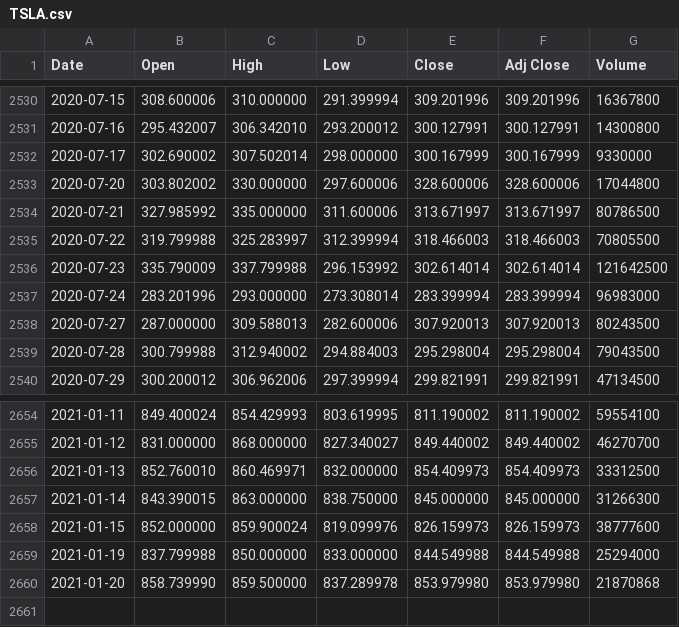
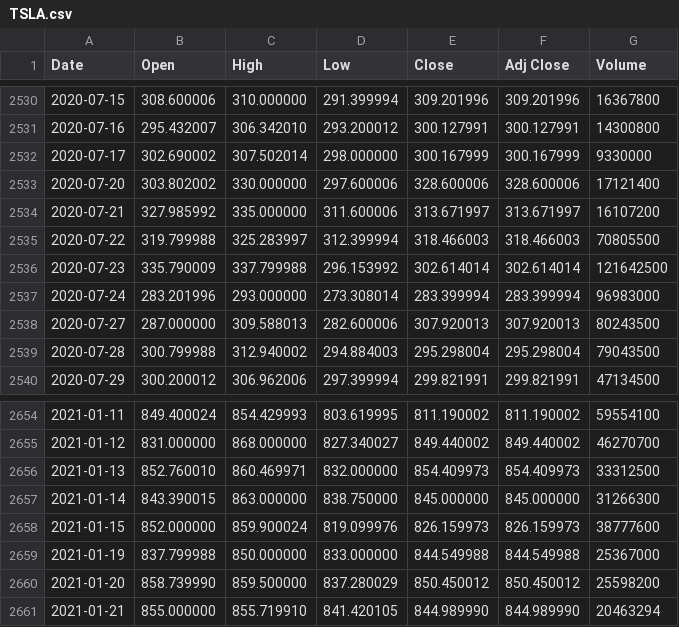
Before and after one commit to UkiDLucas/MarketIndicators.jl, a CSV file: src/DATA/original/TSLA.csv, drawn as a sheet; only a part is shown, gaps mark what is left out.

```diff
--- a/src/DATA/original/TSLA.csv
+++ b/src/DATA/original/TSLA.csv
@@ -2532,4 +2532,4 @@ Date,Open,High,Low,Close,Adj Close,Volume
 2020-07-17,302.690002,307.502014,298.000000,300.167999,300.167999,9330000
-2020-07-20,303.802002,330.000000,297.600006,328.600006,328.600006,17044800
-2020-07-21,327.985992,335.000000,311.600006,313.671997,313.671997,80786500
+2020-07-20,303.802002,330.000000,297.600006,328.600006,328.600006,17121400
+2020-07-21,327.985992,335.000000,311.600006,313.671997,313.671997,16107200
 2020-07-22,319.799988,325.283997,312.399994,318.466003,318.466003,70805500
@@ -2658,3 +2658,4 @@ Date,Open,High,Low,Close,Adj Close,Volume
 2021-01-15,852.000000,859.900024,819.099976,826.159973,826.159973,38777600
-2021-01-19,837.799988,850.000000,833.000000,844.549988,844.549988,25294000
-2021-01-20,858.739990,859.500000,837.289978,853.979980,853.979980,21870868
+2021-01-19,837.799988,850.000000,833.000000,844.549988,844.549988,25367000
+2021-01-20,858.739990,859.500000,837.280029,850.450012,850.450012,25598200
+2021-01-21,855.000000,855.719910,841.420105,844.989990,844.989990,20463294
```
Also changed, not shown: src/DATA/original/AAPL.csv, src/DATA/original/BABA.csv, 31 other files.
